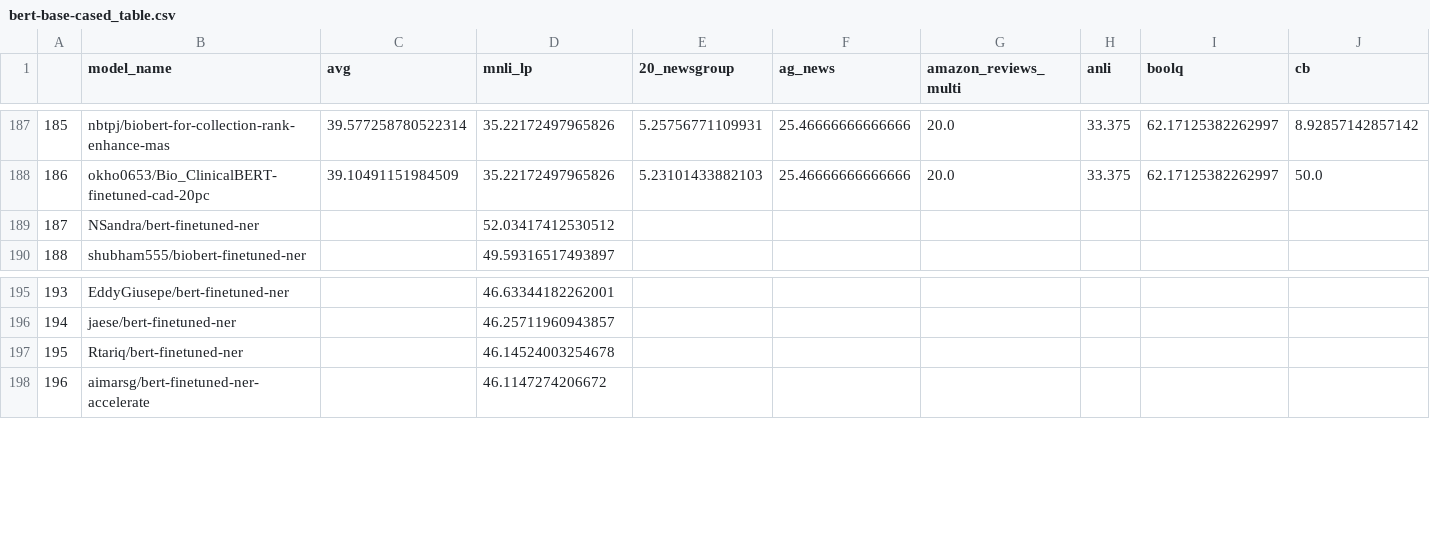
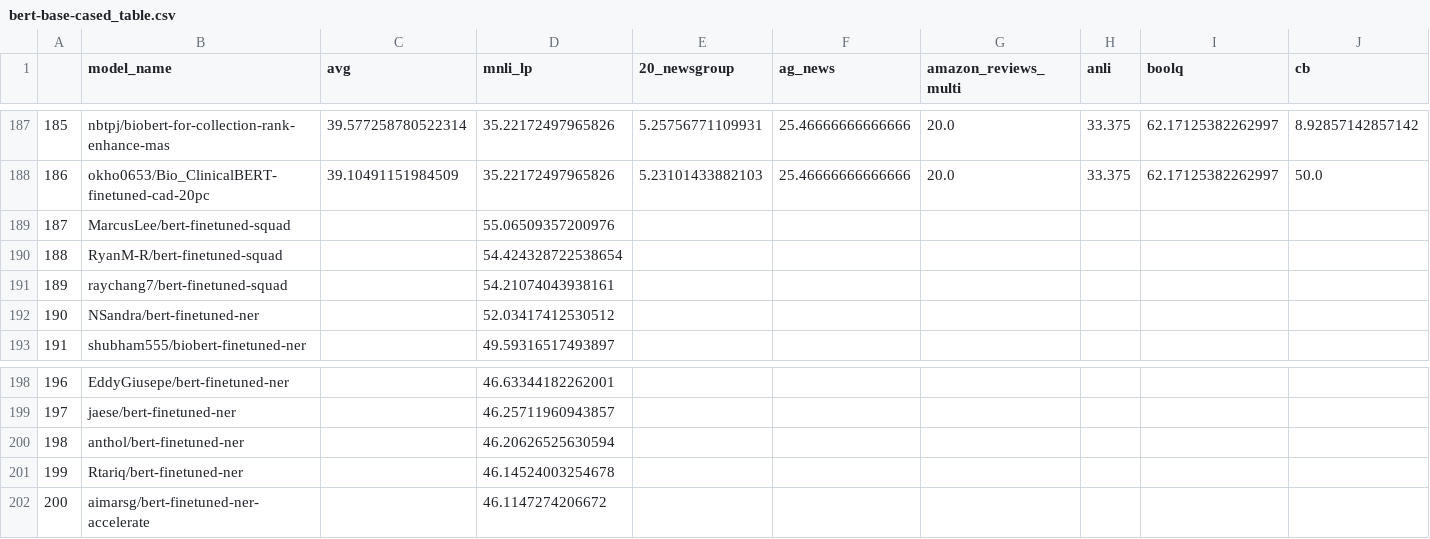
Before and after one commit to IBM/model-recycling, a CSV file: results/bert-base-cased_table.csv, drawn as a sheet; only a part is shown, gaps mark what is left out; addresses are those after the commit; rows hold the shown columns only; the diff names each change by its address in the sheet, - before the commit and + after, or states it on an @@ line.

Commit message:
update models (auto)

```diff
--- a/results/bert-base-cased_table.csv
+++ b/results/bert-base-cased_table.csv
+row 189: 187 | MarcusLee/bert-finetuned-squad |  | 55.06509357200976
+row 190: 188 | RyanM-R/bert-finetuned-squad |  | 54.424328722538654
+row 191: 189 | raychang7/bert-finetuned-squad |  | 54.21074043938161
@@ column A renumbered from row 192 down @@
+row 200: 198 | anthol/bert-finetuned-ner |  | 46.20626525630594
```
Also changed, not shown: results/bert-base-uncased_table.csv, results/google_t5-v1_1-base_table.csv, 9 other files.
